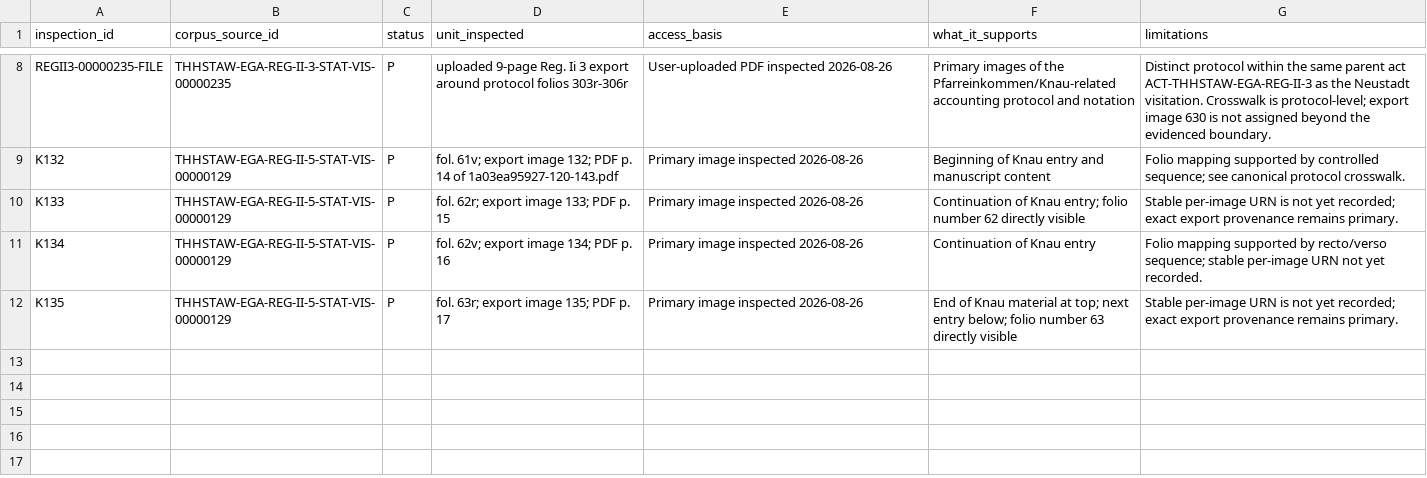
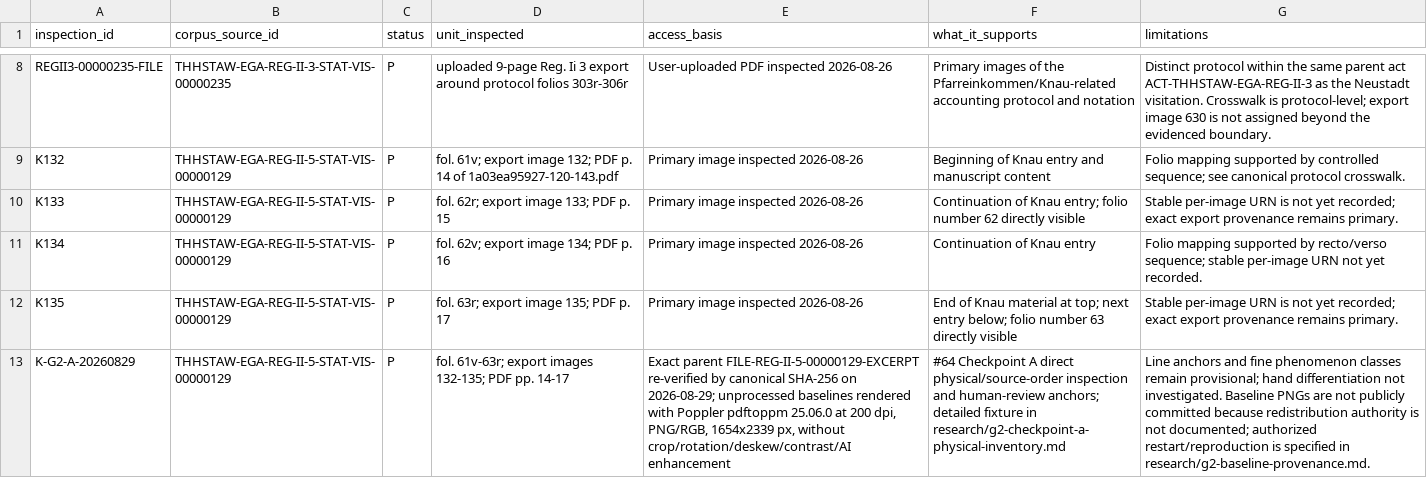
Before and after one commit to esany/paleo-type, a TSV file: projects/ega-reg-ii-5-knau/sources/inspection-log.tsv, drawn as a sheet; only a part is shown, gaps mark what is left out; the diff names each change by its address in the sheet, - before the commit and + after, or states it on an @@ line.

Commit message:
Record G2 baseline inspection provenance

```diff
--- a/projects/ega-reg-ii-5-knau/sources/inspection-log.tsv
+++ b/projects/ega-reg-ii-5-knau/sources/inspection-log.tsv
+row 13: K-G2-A-20260829 | THHSTAW-EGA-REG-II-5-STAT-VIS-00000129 | P | fol. 61v-63r; export images 132-135; PDF pp. 14-17 | Exact parent FILE-REG-II-5-00000129-EXCERPT re-verified by canonical SHA-256 on 2026-08-29; unprocessed baselines rendered with Poppler pdftoppm 25.06.0 at 200 dpi, PNG/RGB, 1654x2339 px, without crop/rotation/deskew/contrast/AI enhancement | #64 Checkpoint A direct physical/source-order inspection and human-review anchors; detailed fixture in research/g2-checkpoint-a-physical-inventory.md | Line anchors and fine phenomenon classes remain provisional; hand differentiation not investigated. Baseline PNGs are not publicly committed because redistribution authority is not documented; authorized restart/reproduction is specified in research/g2-baseline-provenance.md.
```
